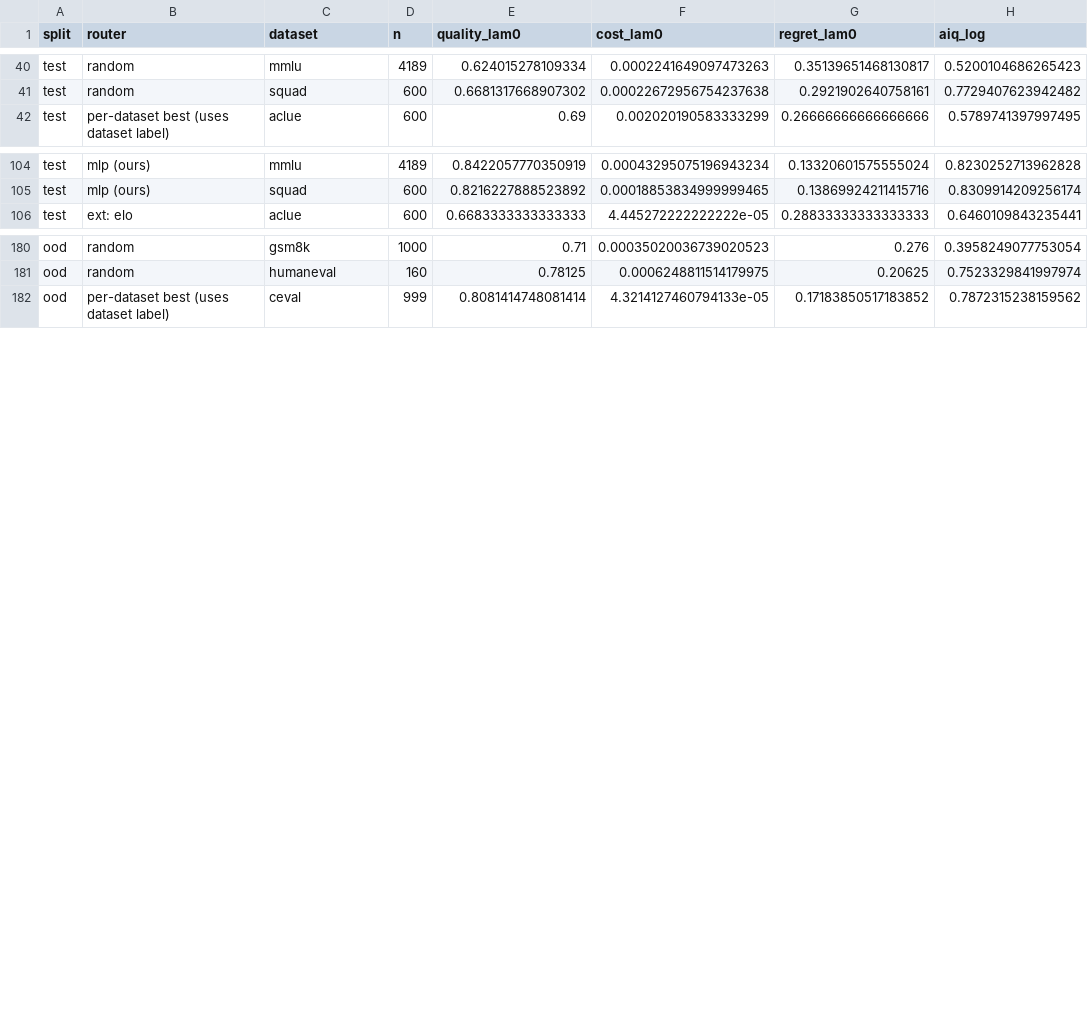
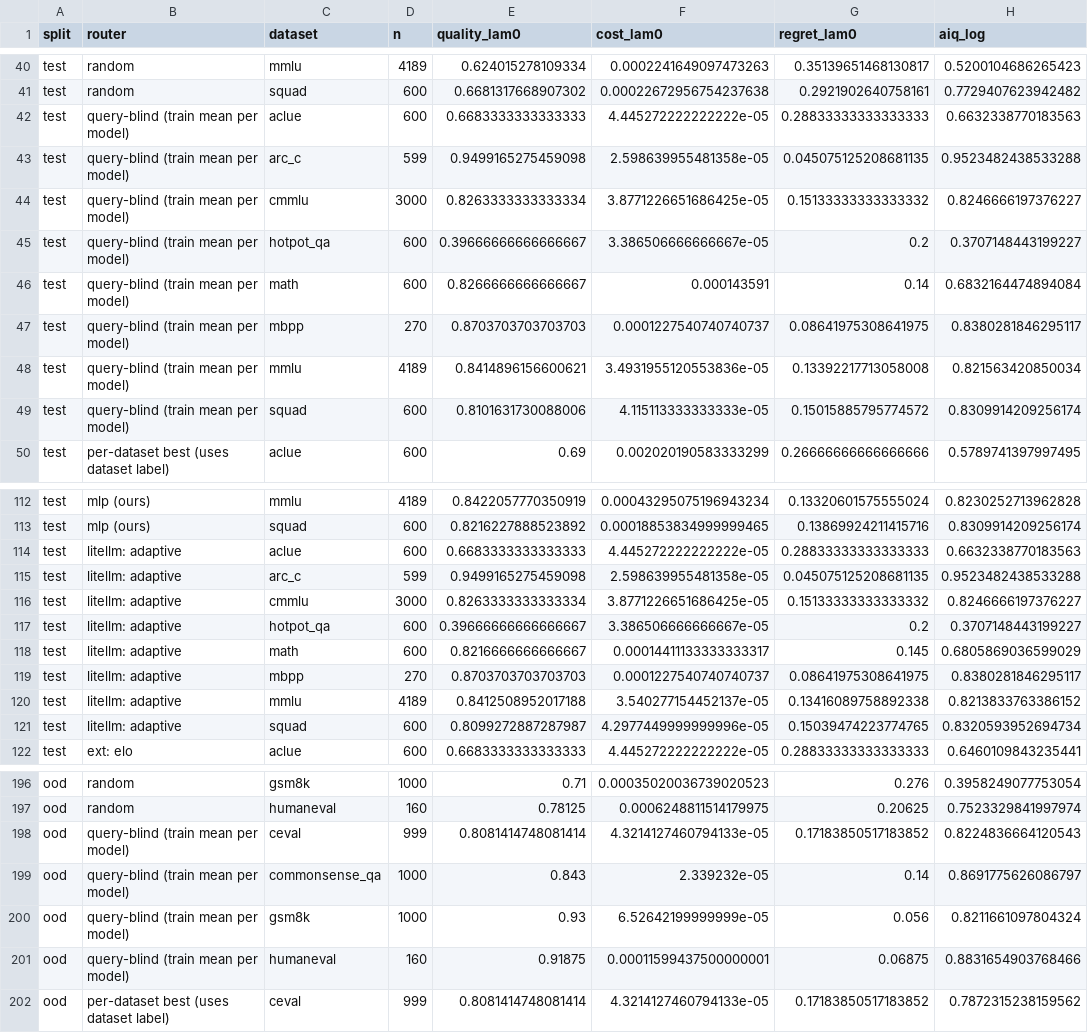
Before and after one commit to wkukka1/agentic-llm-router, a CSV file: investigations/router_bakeoff/primary/per_dataset_seed0.csv, drawn as a sheet; only a part is shown, gaps mark what is left out; the diff covers the shown part only.

```diff
--- a/investigations/router_bakeoff/primary/per_dataset_seed0.csv
+++ b/investigations/router_bakeoff/primary/per_dataset_seed0.csv
@@ -41,2 +41,10 @@ test,random,mmlu,4189,0.624015278109334,0.0002241649097473263,0.3513965146813081
 test,random,squad,600,0.6681317668907302,0.00022672956754237638,0.2921902640758161,0.7729407623942482
+test,query-blind (train mean per model),aclue,600,0.6683333333333333,4.445272222222222e-05,0.28833333333333333,0.6632338770183563
+test,query-blind (train mean per model),arc_c,599,0.9499165275459098,2.598639955481358e-05,0.045075125208681135,0.9523482438533288
+test,query-blind (train mean per model),cmmlu,3000,0.8263333333333334,3.8771226651686425e-05,0.15133333333333332,0.8246666197376227
+test,query-blind (train mean per model),hotpot_qa,600,0.39666666666666667,3.386506666666667e-05,0.2,0.3707148443199227
+test,query-blind (train mean per model),math,600,0.8266666666666667,0.000143591,0.14,0.6832164474894084
+test,query-blind (train mean per model),mbpp,270,0.8703703703703703,0.0001227540740740737,0.08641975308641975,0.8380281846295117
+test,query-blind (train mean per model),mmlu,4189,0.8414896156600621,3.4931955120553836e-05,0.13392217713058008,0.821563420850034
+test,query-blind (train mean per model),squad,600,0.8101631730088006,4.115113333333333e-05,0.15015885795774572,0.8309914209256174
 test,per-dataset best (uses dataset label),aclue,600,0.69,0.002020190583333299,0.26666666666666666,0.5789741397997495
@@ -105,2 +113,10 @@ test,mlp (ours),mmlu,4189,0.8422057770350919,0.00043295075196943234,0.1332060157
 test,mlp (ours),squad,600,0.8216227888523892,0.00018853834999999465,0.13869924211415716,0.8309914209256174
+test,litellm: adaptive,aclue,600,0.6683333333333333,4.445272222222222e-05,0.28833333333333333,0.6632338770183563
+test,litellm: adaptive,arc_c,599,0.9499165275459098,2.598639955481358e-05,0.045075125208681135,0.9523482438533288
+test,litellm: adaptive,cmmlu,3000,0.8263333333333334,3.8771226651686425e-05,0.15133333333333332,0.8246666197376227
+test,litellm: adaptive,hotpot_qa,600,0.39666666666666667,3.386506666666667e-05,0.2,0.3707148443199227
+test,litellm: adaptive,math,600,0.8216666666666667,0.00014411133333333317,0.145,0.6805869036599029
+test,litellm: adaptive,mbpp,270,0.8703703703703703,0.0001227540740740737,0.08641975308641975,0.8380281846295117
+test,litellm: adaptive,mmlu,4189,0.8412508952017188,3.540277154452137e-05,0.13416089758892338,0.8213833763386152
+test,litellm: adaptive,squad,600,0.8099272887287987,4.2977449999999996e-05,0.15039474223774765,0.8320593952694734
 test,ext: elo,aclue,600,0.6683333333333333,4.445272222222222e-05,0.28833333333333333,0.6460109843235441
@@ -181,2 +197,6 @@ ood,random,gsm8k,1000,0.71,0.00035020036739020523,0.276,0.3958249077753054
 ood,random,humaneval,160,0.78125,0.0006248811514179975,0.20625,0.7523329841997974
+ood,query-blind (train mean per model),ceval,999,0.8081414748081414,4.3214127460794133e-05,0.17183850517183852,0.8224836664120543
+ood,query-blind (train mean per model),commonsense_qa,1000,0.843,2.339232e-05,0.14,0.8691775626086797
+ood,query-blind (train mean per model),gsm8k,1000,0.93,6.52642199999999e-05,0.056,0.8211661097804324
+ood,query-blind (train mean per model),humaneval,160,0.91875,0.00011599437500000001,0.06875,0.8831654903768466
 ood,per-dataset best (uses dataset label),ceval,999,0.8081414748081414,4.3214127460794133e-05,0.17183850517183852,0.7872315238159562
```
Also changed, not shown: 4 added rows elsewhere in this file, investigations/router_bakeoff/primary/points_seed0.csv, investigations/router_bakeoff/primary/summary_seed0.csv, 2 other files.
